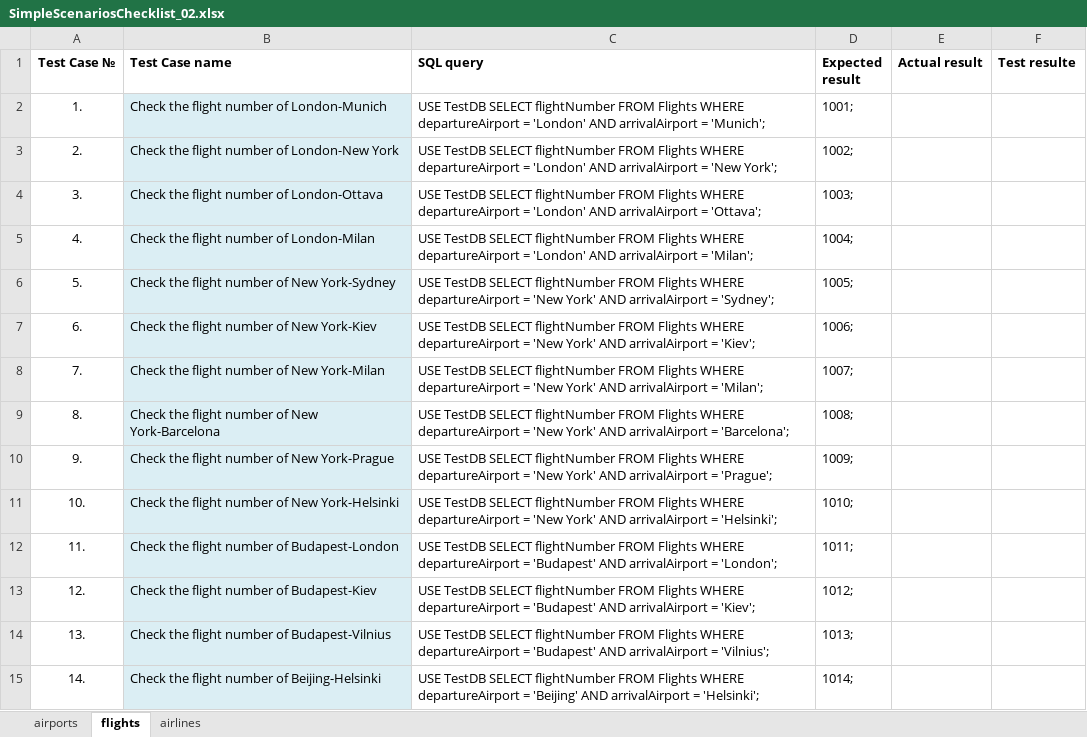
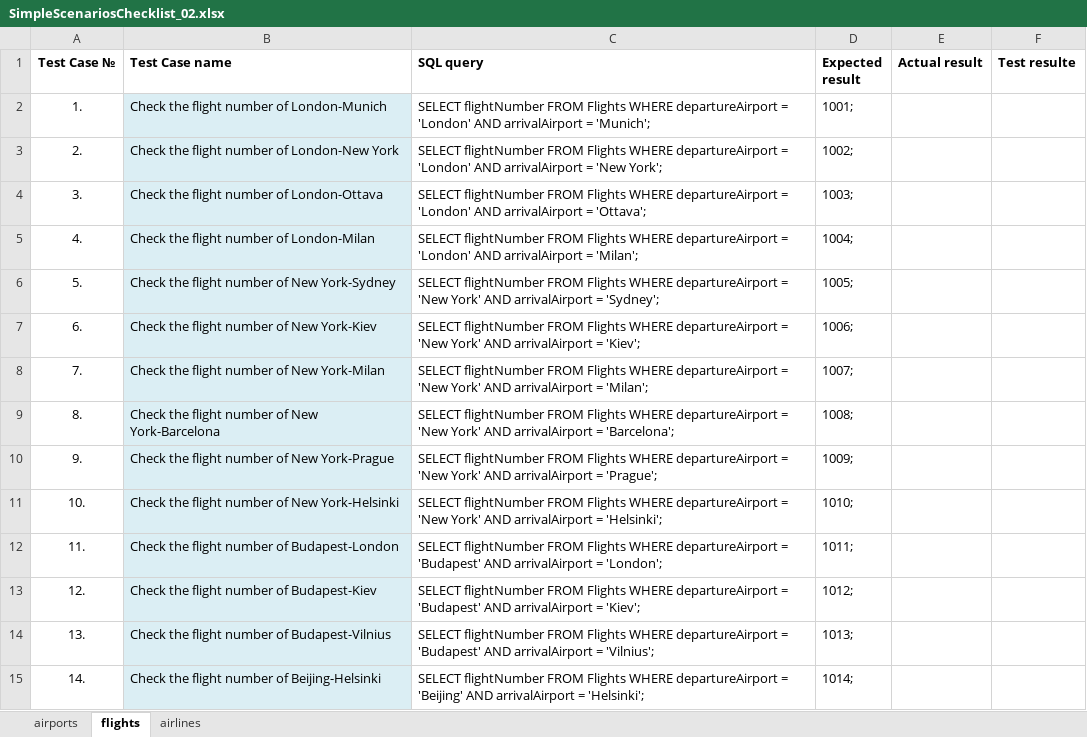
Before and after one commit to Avedon-007/TestGitRepo, an Excel workbook: AndyTEST/Libs/SimpleScenariosChecklist_02.xlsx, sheet flights, drawn as a sheet; only a part is shown; values as stored, in another font and other column widths than the file's, no borders; the diff covers the shown part only; the diff names each change by its address in the sheet, - before the commit and + after, or states it on an @@ line.

```diff
--- a/AndyTEST/Libs/SimpleScenariosChecklist_02.xlsx (sheet flights)
+++ b/AndyTEST/Libs/SimpleScenariosChecklist_02.xlsx (sheet flights)
-C2 (SQL query): USE TestDB SELECT flightNumber…
+C2 (SQL query): SELECT flightNumber…
-C3 (SQL query): USE TestDB SELECT flightNumber…
+C3 (SQL query): SELECT flightNumber…
-C4 (SQL query): USE TestDB SELECT flightNumber…
+C4 (SQL query): SELECT flightNumber…
-C5 (SQL query): USE TestDB SELECT flightNumber…
+C5 (SQL query): SELECT flightNumber…
-C6 (SQL query): USE TestDB SELECT flightNumber…
+C6 (SQL query): SELECT flightNumber…
-C7 (SQL query): USE TestDB SELECT flightNumber…
+C7 (SQL query): SELECT flightNumber…
-C8 (SQL query): USE TestDB SELECT flightNumber…
+C8 (SQL query): SELECT flightNumber…
-C9 (SQL query): USE TestDB SELECT flightNumber…
+C9 (SQL query): SELECT flightNumber…
-C10 (SQL query): USE TestDB SELECT flightNumber…
+C10 (SQL query): SELECT flightNumber…
-C11 (SQL query): USE TestDB SELECT flightNumber…
+C11 (SQL query): SELECT flightNumber…
-C12 (SQL query): USE TestDB SELECT flightNumber…
+C12 (SQL query): SELECT flightNumber…
-C13 (SQL query): USE TestDB SELECT flightNumber…
+C13 (SQL query): SELECT flightNumber…
-C14 (SQL query): USE TestDB SELECT flightNumber…
+C14 (SQL query): SELECT flightNumber…
-C15 (SQL query): USE TestDB SELECT flightNumber…
+C15 (SQL query): SELECT flightNumber…
```
Also changed, not shown: 196 edited cells elsewhere in this sheet, sheet airlines, sheet airports, AndyTEST/Libs/ComplexScenariosChecklist.xlsx, AndyTEST/Libs/UserStoriesChecklist_02.xlsx, 9 other files.
